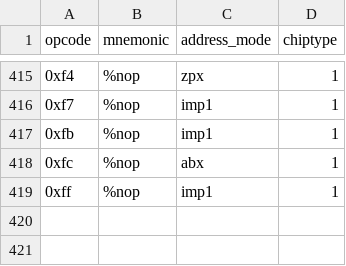
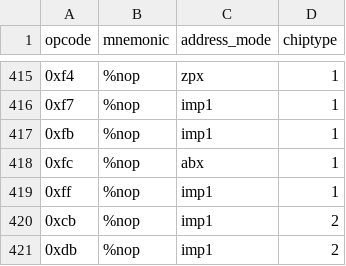
Before and after one commit to rofl0r/jg6502, a CSV file: opcodes.csv, drawn as a sheet; only a part is shown, gaps mark what is left out; the diff names each change by its address in the sheet, - before the commit and + after, or states it on an @@ line.

Commit message:
opcodes: propagate rockwell STP/WAI changes

```diff
--- a/opcodes.csv
+++ b/opcodes.csv
+row 420: 0xcb | %nop | imp1 | 2
+row 421: 0xdb | %nop | imp1 | 2
```
